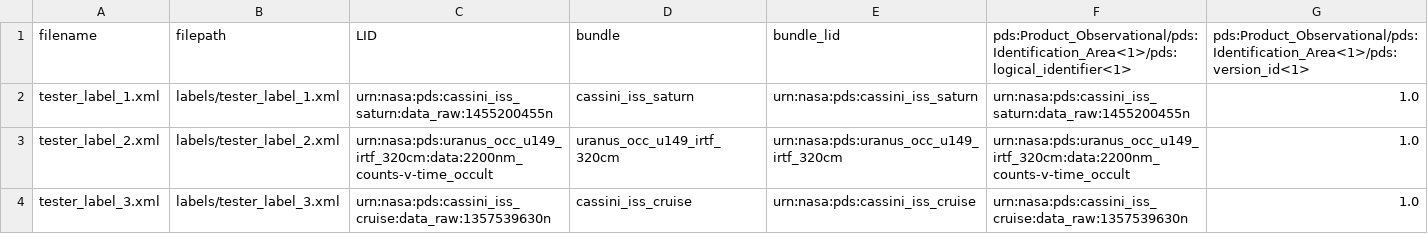
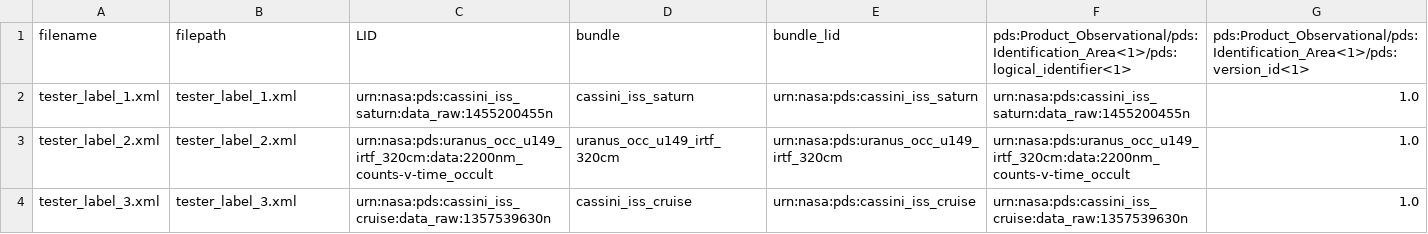
Before and after one commit to SETI/rms-pds4indextools, a CSV file: test_files/expected/extra_file_info_success_3.csv, drawn as a sheet.

Commit message:
Attempting to fix Windows failures on unit tests

```diff
--- a/test_files/expected/extra_file_info_success_3.csv
+++ b/test_files/expected/extra_file_info_success_3.csv
@@ -1,4 +1,4 @@
 filename,filepath,LID,bundle,bundle_lid,pds:Product_Observational/pds:Identification_Area<1>/pds:logical_identifier<1>,pds:Product_Observational/pds:Identification_Area<1>/pds:version_id<1>
-tester_label_1.xml,labels/tester_label_1.xml,urn:nasa:pds:cassini_iss_saturn:data_raw:1455200455n,cassini_iss_saturn,urn:nasa:pds:cassini_iss_saturn,urn:nasa:pds:cassini_iss_saturn:data_raw:1455200455n,1.0
-tester_label_2.xml,labels/tester_label_2.xml,urn:nasa:pds:uranus_occ_u149_irtf_320cm:data:2200nm_counts-v-time_occult,uranus_occ_u149_irtf_320cm,urn:nasa:pds:uranus_occ_u149_irtf_320cm,urn:nasa:pds:uranus_occ_u149_irtf_320cm:data:2200nm_counts-v-time_occult,1.0
-tester_label_3.xml,labels/tester_label_3.xml,urn:nasa:pds:cassini_iss_cruise:data_raw:1357539630n,cassini_iss_cruise,urn:nasa:pds:cassini_iss_cruise,urn:nasa:pds:cassini_iss_cruise:data_raw:1357539630n,1.0
+tester_label_1.xml,tester_label_1.xml,urn:nasa:pds:cassini_iss_saturn:data_raw:1455200455n,cassini_iss_saturn,urn:nasa:pds:cassini_iss_saturn,urn:nasa:pds:cassini_iss_saturn:data_raw:1455200455n,1.0
+tester_label_2.xml,tester_label_2.xml,urn:nasa:pds:uranus_occ_u149_irtf_320cm:data:2200nm_counts-v-time_occult,uranus_occ_u149_irtf_320cm,urn:nasa:pds:uranus_occ_u149_irtf_320cm,urn:nasa:pds:uranus_occ_u149_irtf_320cm:data:2200nm_counts-v-time_occult,1.0
+tester_label_3.xml,tester_label_3.xml,urn:nasa:pds:cassini_iss_cruise:data_raw:1357539630n,cassini_iss_cruise,urn:nasa:pds:cassini_iss_cruise,urn:nasa:pds:cassini_iss_cruise:data_raw:1357539630n,1.0
```
Also changed, not shown: test_files/expected/sort_by_success_2.csv, 1 other file.
